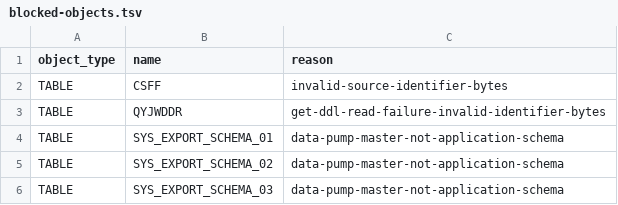
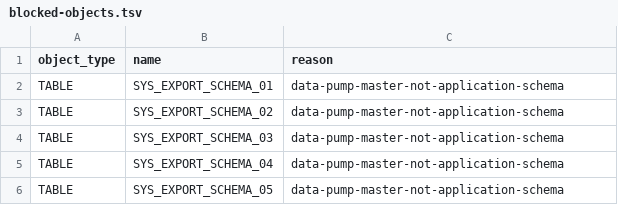
Before and after one commit to zicjin/qinshan-recovery, a TSV file: deployment/oracle/core-schema/blocked-objects.tsv, drawn as a sheet; only a part is shown; the shorter side is filled out with more unchanged rows.

```diff
--- a/deployment/oracle/core-schema/blocked-objects.tsv
+++ b/deployment/oracle/core-schema/blocked-objects.tsv
@@ -1,4 +1,2 @@
 object_type	name	reason
-TABLE	CSFF	invalid-source-identifier-bytes
-TABLE	QYJWDDR	get-ddl-read-failure-invalid-identifier-bytes
 TABLE	SYS_EXPORT_SCHEMA_01	data-pump-master-not-application-schema
```
Also changed, not shown: deployment/oracle/core-schema/object-registry.tsv, 13 other files.
